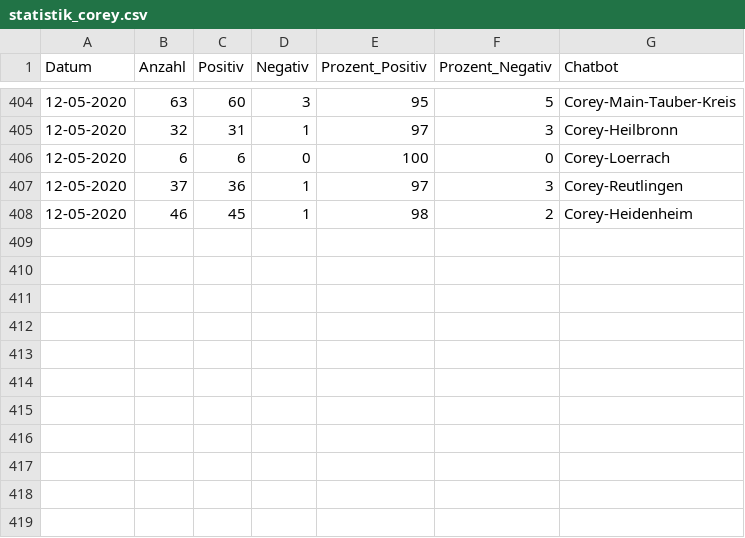
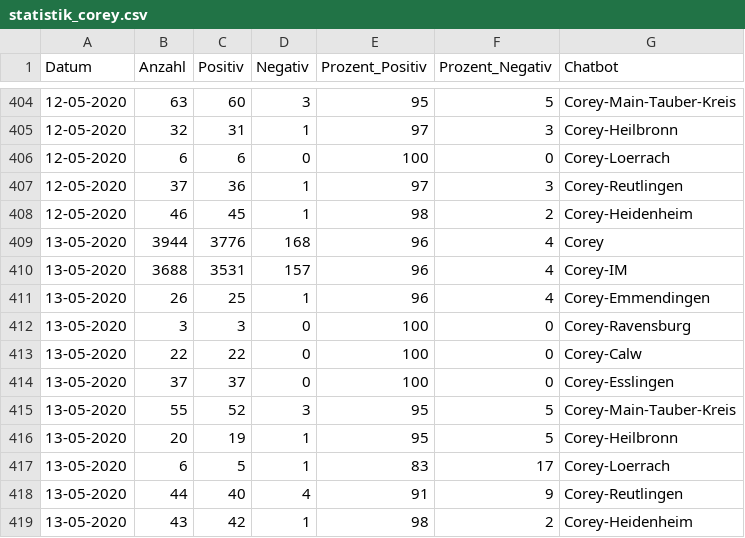
Before and after one commit to gmenessy/docrx, a CSV file: app/statistik_corey.csv, drawn as a sheet; only a part is shown, gaps mark what is left out.

```diff
--- a/app/statistik_corey.csv
+++ b/app/statistik_corey.csv
@@ -408 +408,12 @@ Datum;Anzahl ;Positiv;Negativ;Prozent_Positiv;Prozent_Negativ;Chatbot
 12-05-2020;46;45;1;98;2;Corey-Heidenheim
+13-05-2020;3944;3776;168;96;4;Corey
+13-05-2020;3688;3531;157;96;4;Corey-IM
+13-05-2020;26;25;1;96;4;Corey-Emmendingen
+13-05-2020;3;3;0;100;0;Corey-Ravensburg
+13-05-2020;22;22;0;100;0;Corey-Calw
+13-05-2020;37;37;0;100;0;Corey-Esslingen
+13-05-2020;55;52;3;95;5;Corey-Main-Tauber-Kreis
+13-05-2020;20;19;1;95;5;Corey-Heilbronn
+13-05-2020;6;5;1;83;17;Corey-Loerrach
+13-05-2020;44;40;4;91;9;Corey-Reutlingen
+13-05-2020;43;42;1;98;2;Corey-Heidenheim
```
Also changed, not shown: 2 other files.
